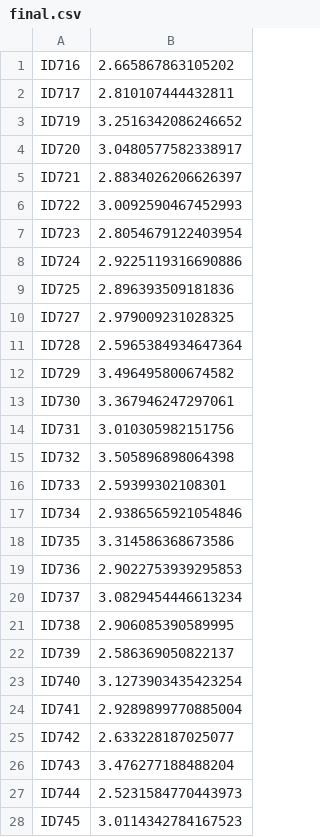
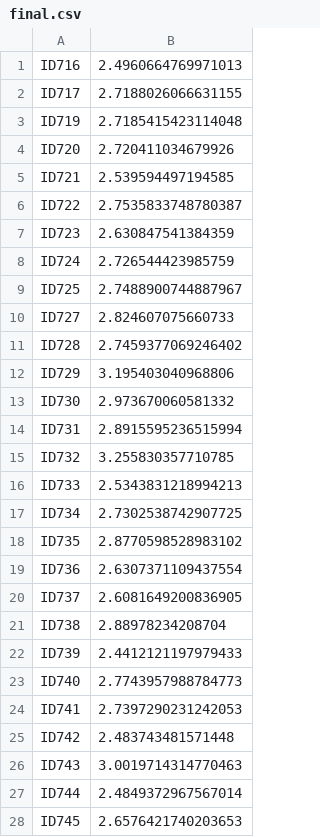
Before and after one commit to Maicius/IntelligentMachine, a CSV file: final.csv, drawn as a sheet; only a part is shown; the diff covers the shown part only.

```diff
--- a/final.csv
+++ b/final.csv
@@ -1,28 +1,28 @@
-ID716,2.665867863105202
-ID717,2.810107444432811
-ID719,3.2516342086246652
-ID720,3.0480577582338917
-ID721,2.8834026206626397
-ID722,3.0092590467452993
-ID723,2.8054679122403954
-ID724,2.9225119316690886
-ID725,2.896393509181836
-ID727,2.979009231028325
-ID728,2.5965384934647364
-ID729,3.496495800674582
-ID730,3.367946247297061
-ID731,3.010305982151756
-ID732,3.505896898064398
-ID733,2.59399302108301
-ID734,2.9386565921054846
-ID735,3.314586368673586
-ID736,2.9022753939295853
-ID737,3.0829454446613234
-ID738,2.906085390589995
-ID739,2.586369050822137
-ID740,3.1273903435423254
-ID741,2.9289899770885004
-ID742,2.633228187025077
-ID743,3.476277188488204
-ID744,2.5231584770443973
-ID745,3.0114342784167523
+ID716,2.4960664769971013
+ID717,2.7188026066631155
+ID719,2.7185415423114048
+ID720,2.720411034679926
+ID721,2.539594497194585
+ID722,2.7535833748780387
+ID723,2.630847541384359
+ID724,2.726544423985759
+ID725,2.7488900744887967
+ID727,2.824607075660733
+ID728,2.7459377069246402
+ID729,3.195403040968806
+ID730,2.973670060581332
+ID731,2.8915595236515994
+ID732,3.255830357710785
+ID733,2.5343831218994213
+ID734,2.7302538742907725
+ID735,2.8770598528983102
+ID736,2.6307371109437554
+ID737,2.6081649200836905
+ID738,2.88978234208704
+ID739,2.4412121197979433
+ID740,2.7743957988784773
+ID741,2.7397290231242053
+ID742,2.483743481571448
+ID743,3.0019714314770463
+ID744,2.4849372967567014
+ID745,2.6576421740203653
```
Also changed, not shown: 72 edited cells elsewhere in this file, 3 other files.
